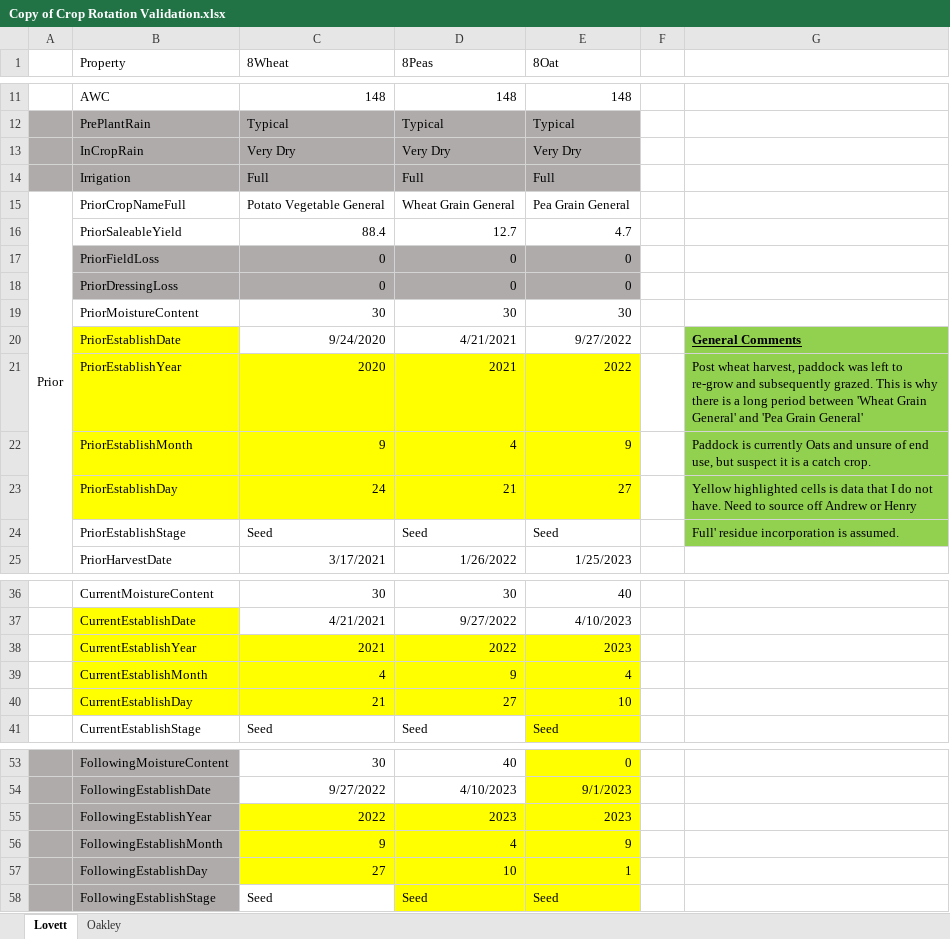
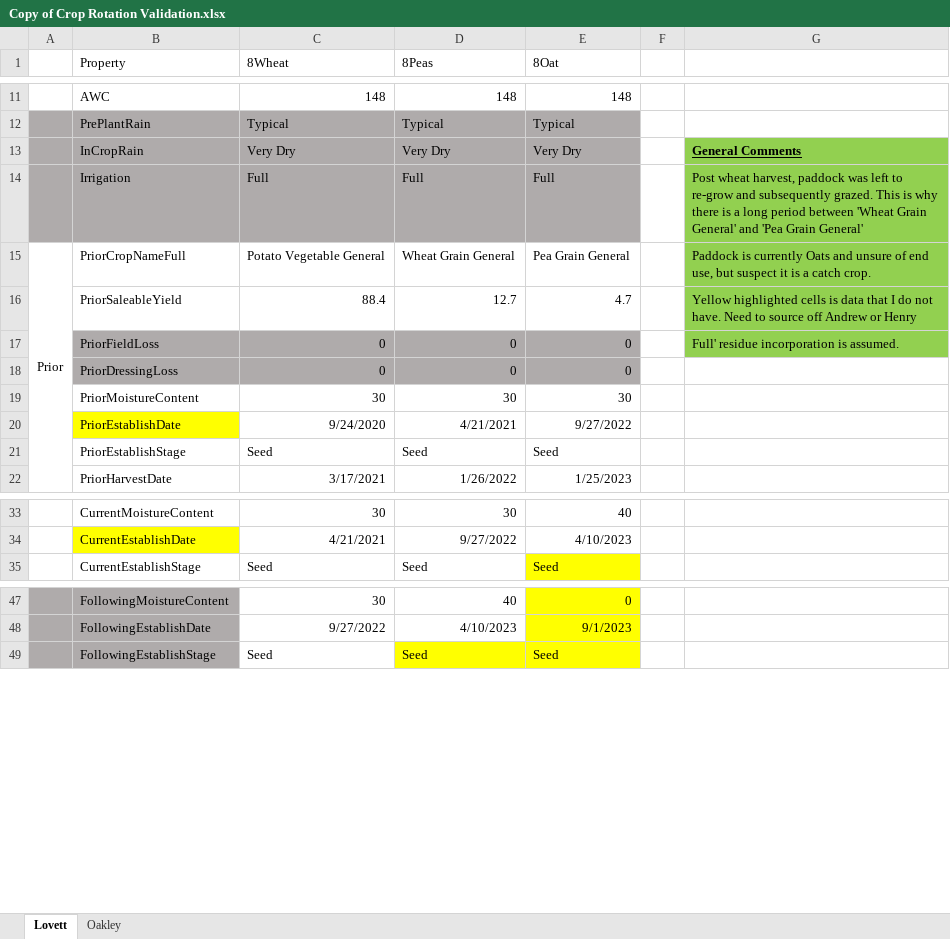
Before and after one commit to Stepania/SVSModelBuildDeploy, an Excel workbook: TestComponents/OtherBits/Copy of Crop Rotation Validation.xlsx, sheet Lovett, drawn as a sheet; only a part is shown, gaps mark what is left out; values as stored, in another font and other column widths than the file's, no borders; removed rows and columns are numbered as before the commit, all else as after; the diff names each change by its address in the sheet, - before the commit and + after, or states it on an @@ line.

```diff
--- a/TestComponents/OtherBits/Copy of Crop Rotation Validation.xlsx (sheet Lovett)
+++ b/TestComponents/OtherBits/Copy of Crop Rotation Validation.xlsx (sheet Lovett)
-G13: (empty)
+G13: General Comments
-G13:G17 fill: none
+G13:G17 fill: #92D050
-G14: (empty)
+G14: Post wheat harvest, paddock was left to re-grow and subsequently grazed. This is why there is a long period between 'Wheat Grain General' and 'Pea Grain General'
-G15: (empty)
+G15: Paddock is currently Oats and unsure of end use, but suspect it is a catch crop.
-G16: (empty)
+G16: Yellow highlighted cells is data that I do not have. Need to source off Andrew or Henry
-G17: (empty)
+G17: Full' residue incorporation is assumed.
-G20: General Comments
+G20: (empty)
-G20 fill: #92D050
+G20 fill: none
-row 21:  | PriorEstablishYear | 2020 | 2021 | 2022 |  | Post wheat harvest, paddock was left to re-grow and subsequently grazed. This is why there is a long period between 'Wheat Grain General' and 'Pea Grain General'
-row 22:  | PriorEstablishMonth | 9 | 4 | 9 |  | Paddock is currently Oats and unsure of end use, but suspect it is a catch crop.
-row 23:  | PriorEstablishDay | 24 | 21 | 27 |  | Yellow highlighted cells is data that I do not have. Need to source off Andrew or Henry
-G21: Full' residue incorporation is assumed.
+G21: (empty)
-G21 fill: #92D050
+G21 fill: none
-row 38:  | CurrentEstablishYear | 2021 | 2022 | 2023
-row 39:  | CurrentEstablishMonth | 4 | 9 | 4
-row 40:  | CurrentEstablishDay | 21 | 27 | 10
-row 55:  | FollowingEstablishYear | 2022 | 2023 | 2023
-row 56:  | FollowingEstablishMonth | 9 | 4 | 9
-row 57:  | FollowingEstablishDay | 27 | 10 | 1
```
Also changed, not shown: formulas that keep their value, 19 other files.
